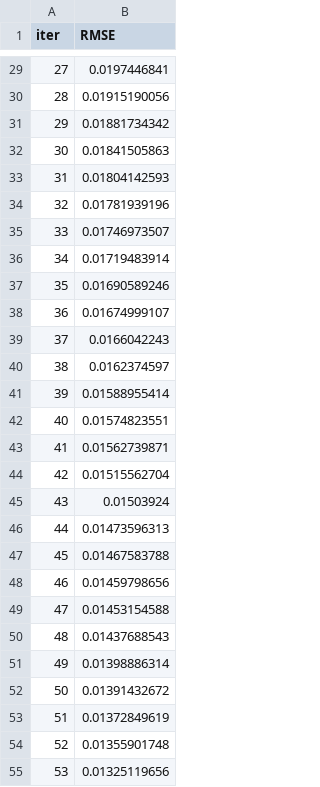
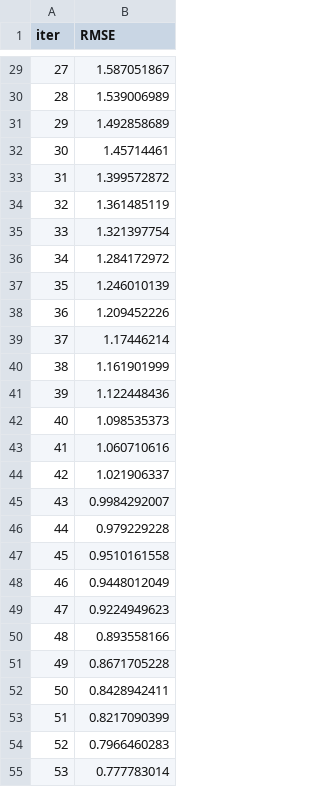
Before and after one commit to ahn283/finance, a TSV file: machine_learning/catboost_info/learn_error.tsv, drawn as a sheet; only a part is shown, gaps mark what is left out; the diff covers the shown part only.

```diff
--- a/machine_learning/catboost_info/learn_error.tsv
+++ b/machine_learning/catboost_info/learn_error.tsv
@@ -29,27 +29,27 @@ iter	RMSE
-27	0.0197446841
-28	0.01915190056
-29	0.01881734342
-30	0.01841505863
-31	0.01804142593
-32	0.01781939196
-33	0.01746973507
-34	0.01719483914
-35	0.01690589246
-36	0.01674999107
-37	0.0166042243
-38	0.0162374597
-39	0.01588955414
-40	0.01574823551
-41	0.01562739871
-42	0.01515562704
-43	0.01503924
-44	0.01473596313
-45	0.01467583788
-46	0.01459798656
-47	0.01453154588
-48	0.01437688543
-49	0.01398886314
-50	0.01391432672
-51	0.01372849619
-52	0.01355901748
-53	0.01325119656
+27	1.587051867
+28	1.539006989
+29	1.492858689
+30	1.45714461
+31	1.399572872
+32	1.361485119
+33	1.321397754
+34	1.284172972
+35	1.246010139
+36	1.209452226
+37	1.17446214
+38	1.161901999
+39	1.122448436
+40	1.098535373
+41	1.060710616
+42	1.021906337
+43	0.9984292007
+44	0.979229228
+45	0.9510161558
+46	0.9448012049
+47	0.9224949623
+48	0.893558166
+49	0.8671705228
+50	0.8428942411
+51	0.8217090399
+52	0.7966460283
+53	0.777783014
```
Also changed, not shown: 73 edited cells elsewhere in this file, machine_learning/catboost_info/time_left.tsv, 6 other files.
